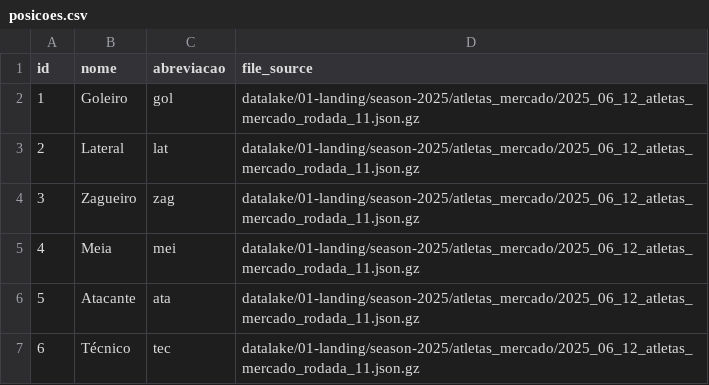
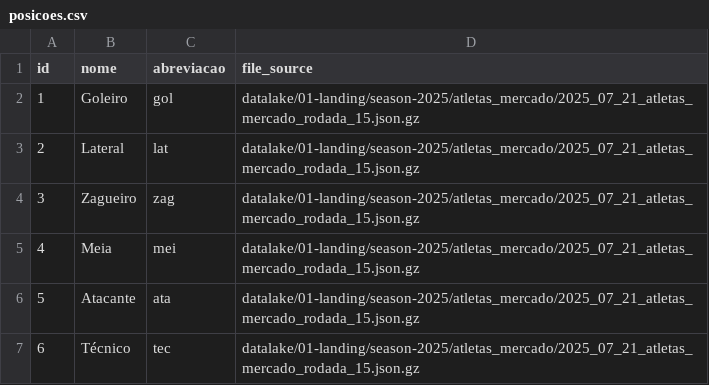
Before and after one commit to adntayer/cartola_datalake, a CSV file: datalake/02-bronze/season-2025/atletas_mercado/posicoes.csv, drawn as a sheet.

```diff
--- a/datalake/02-bronze/season-2025/atletas_mercado/posicoes.csv
+++ b/datalake/02-bronze/season-2025/atletas_mercado/posicoes.csv
@@ -1,7 +1,7 @@
 id;nome;abreviacao;file_source
-1;Goleiro;gol;datalake/01-landing/season-2025/atletas_mercado/2025_06_12_atletas_mercado_rodada_11.json.gz
-2;Lateral;lat;datalake/01-landing/season-2025/atletas_mercado/2025_06_12_atletas_mercado_rodada_11.json.gz
-3;Zagueiro;zag;datalake/01-landing/season-2025/atletas_mercado/2025_06_12_atletas_mercado_rodada_11.json.gz
-4;Meia;mei;datalake/01-landing/season-2025/atletas_mercado/2025_06_12_atletas_mercado_rodada_11.json.gz
-5;Atacante;ata;datalake/01-landing/season-2025/atletas_mercado/2025_06_12_atletas_mercado_rodada_11.json.gz
-6;Técnico;tec;datalake/01-landing/season-2025/atletas_mercado/2025_06_12_atletas_mercado_rodada_11.json.gz
+1;Goleiro;gol;datalake/01-landing/season-2025/atletas_mercado/2025_07_21_atletas_mercado_rodada_15.json.gz
+2;Lateral;lat;datalake/01-landing/season-2025/atletas_mercado/2025_07_21_atletas_mercado_rodada_15.json.gz
+3;Zagueiro;zag;datalake/01-landing/season-2025/atletas_mercado/2025_07_21_atletas_mercado_rodada_15.json.gz
+4;Meia;mei;datalake/01-landing/season-2025/atletas_mercado/2025_07_21_atletas_mercado_rodada_15.json.gz
+5;Atacante;ata;datalake/01-landing/season-2025/atletas_mercado/2025_07_21_atletas_mercado_rodada_15.json.gz
+6;Técnico;tec;datalake/01-landing/season-2025/atletas_mercado/2025_07_21_atletas_mercado_rodada_15.json.gz
```
Also changed, not shown: datalake/02-bronze/season-2025/atletas_mercado/clubes.csv, datalake/02-bronze/season-2025/atletas_mercado/status.csv, 1 other file.
